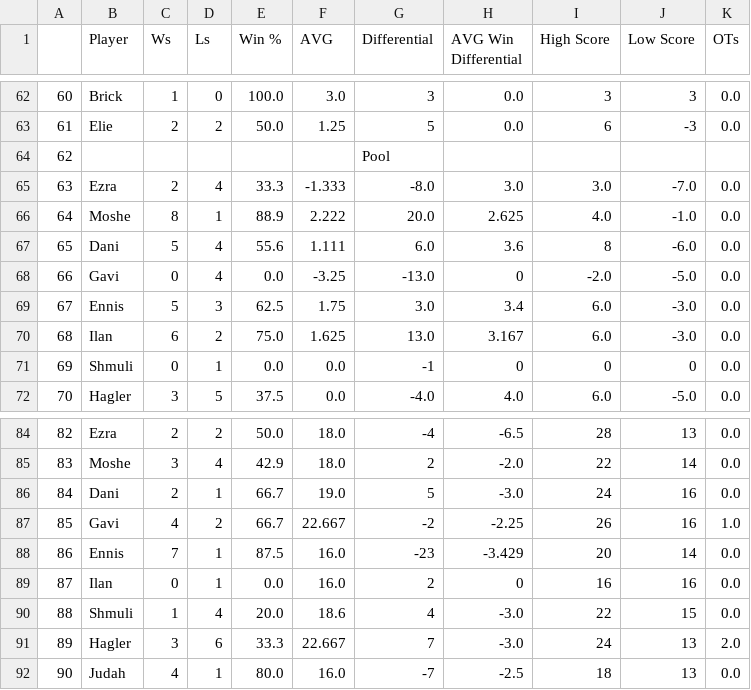
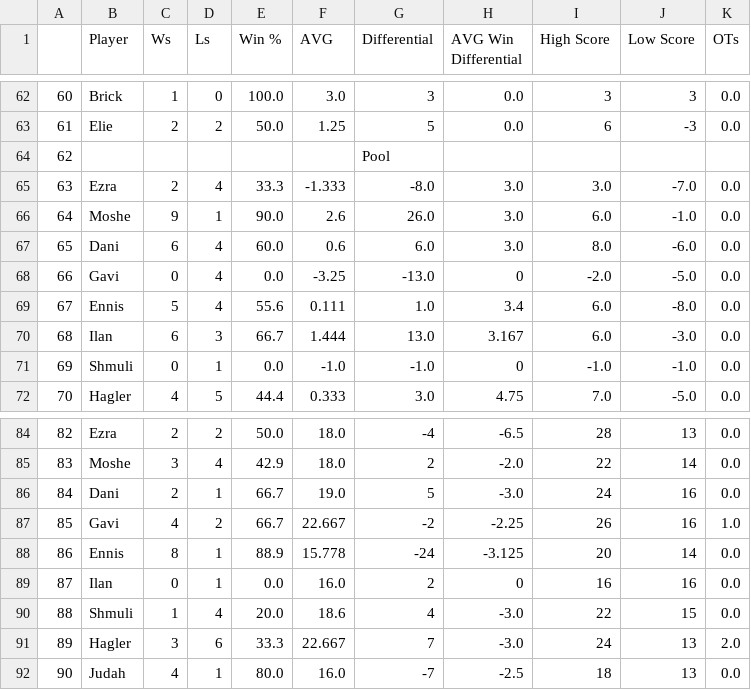
Before and after one commit to JudahBrick/AGL, a CSV file: produced_docs/Player Stats S6.csv, drawn as a sheet; only a part is shown, gaps mark what is left out; the diff covers the shown part only; the diff names each change by its address in the sheet, - before the commit and + after, or states it on an @@ line.

```diff
--- a/produced_docs/Player Stats S6.csv
+++ b/produced_docs/Player Stats S6.csv
-C66 (Ws): 8
+C66 (Ws): 9
-E66 (Win %): 88.9
+E66 (Win %): 90.0
-F66 (AVG): 2.222
+F66 (AVG): 2.6
-G66 (Differential): 20.0
+G66 (Differential): 26.0
-H66 (AVG Win Differential): 2.625
+H66 (AVG Win Differential): 3.0
-I66 (High Score): 4.0
+I66 (High Score): 6.0
-C67 (Ws): 5
+C67 (Ws): 6
-E67 (Win %): 55.6
+E67 (Win %): 60.0
-F67 (AVG): 1.111
+F67 (AVG): 0.6
-H67 (AVG Win Differential): 3.6
+H67 (AVG Win Differential): 3.0
-I67 (High Score): 8
+I67 (High Score): 8.0
-D69 (Ls): 3
+D69 (Ls): 4
-E69 (Win %): 62.5
+E69 (Win %): 55.6
-F69 (AVG): 1.75
+F69 (AVG): 0.111
-G69 (Differential): 3.0
+G69 (Differential): 1.0
-J69 (Low Score): -3.0
+J69 (Low Score): -8.0
-D70 (Ls): 2
+D70 (Ls): 3
-E70 (Win %): 75.0
+E70 (Win %): 66.7
-F70 (AVG): 1.625
+F70 (AVG): 1.444
-F71 (AVG): 0.0
+F71 (AVG): -1.0
-G71 (Differential): -1
+G71 (Differential): -1.0
-I71 (High Score): 0
+I71 (High Score): -1.0
-J71 (Low Score): 0
+J71 (Low Score): -1.0
-C72 (Ws): 3
+C72 (Ws): 4
-E72 (Win %): 37.5
+E72 (Win %): 44.4
-F72 (AVG): 0.0
+F72 (AVG): 0.333
-G72 (Differential): -4.0
+G72 (Differential): 3.0
-H72 (AVG Win Differential): 4.0
+H72 (AVG Win Differential): 4.75
-I72 (High Score): 6.0
+I72 (High Score): 7.0
-C88 (Ws): 7
+C88 (Ws): 8
-E88 (Win %): 87.5
+E88 (Win %): 88.9
-F88 (AVG): 16.0
+F88 (AVG): 15.778
-G88 (Differential): -23
+G88 (Differential): -24
-H88 (AVG Win Differential): -3.429
+H88 (AVG Win Differential): -3.125
```
Also changed, not shown: 3 added rows, 1 removed row, 98 edited cells and row numbers in column A elsewhere in this file, produced_docs/graphs/rank by percentage S6.csv, schedules/AGL Season 6 - Schedule.csv, 5 other files.
